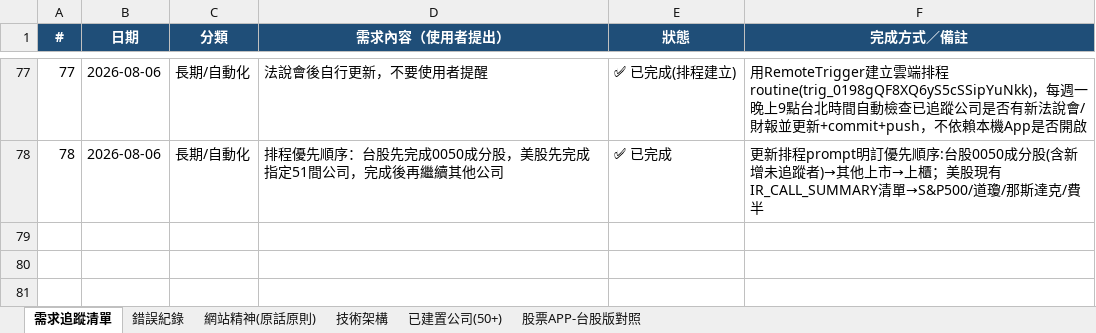
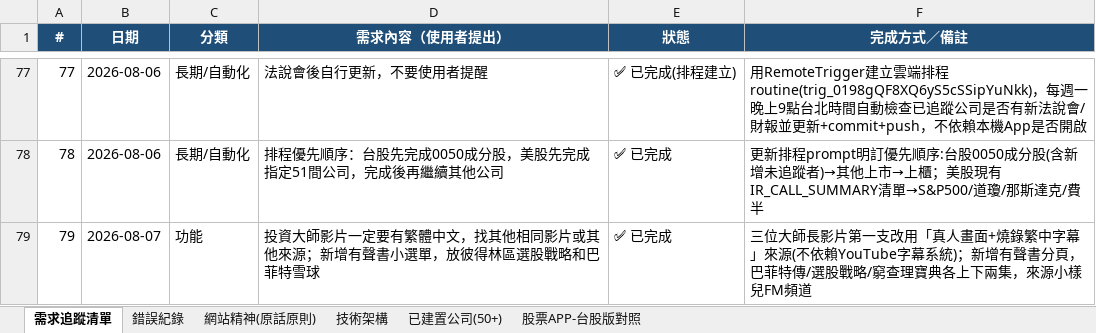
Before and after one commit to Weicheng-qq/stock-analyzer, an Excel workbook: 交接清單/skill架構內容.xlsx, sheet 需求追蹤清單, drawn as a sheet; only a part is shown, gaps mark what is left out; values as stored, in another font and other column widths than the file's, no borders; the diff names each change by its address in the sheet, - before the commit and + after, or states it on an @@ line.

```diff
--- a/交接清單/skill架構內容.xlsx (sheet 需求追蹤清單)
+++ b/交接清單/skill架構內容.xlsx (sheet 需求追蹤清單)
+row 79: 79 | 2026-08-07 | 功能 | 投資大師影片一定要有繁體中文，找其他相同影片或其他來源；新增有聲書小選單，放彼得林區選股戰略和巴菲特雪球 | ✅ 已完成 | 三位大師長影片第一支改用「真人畫面+燒錄繁中字幕」來源(不依賴YouTube字幕系統)；新增有聲書分頁，巴菲特傳/選股戰略/窮查理寶典各上下兩集，來源小樣兒FM頻道
```
Also changed, not shown: sheet 錯誤紀錄.
